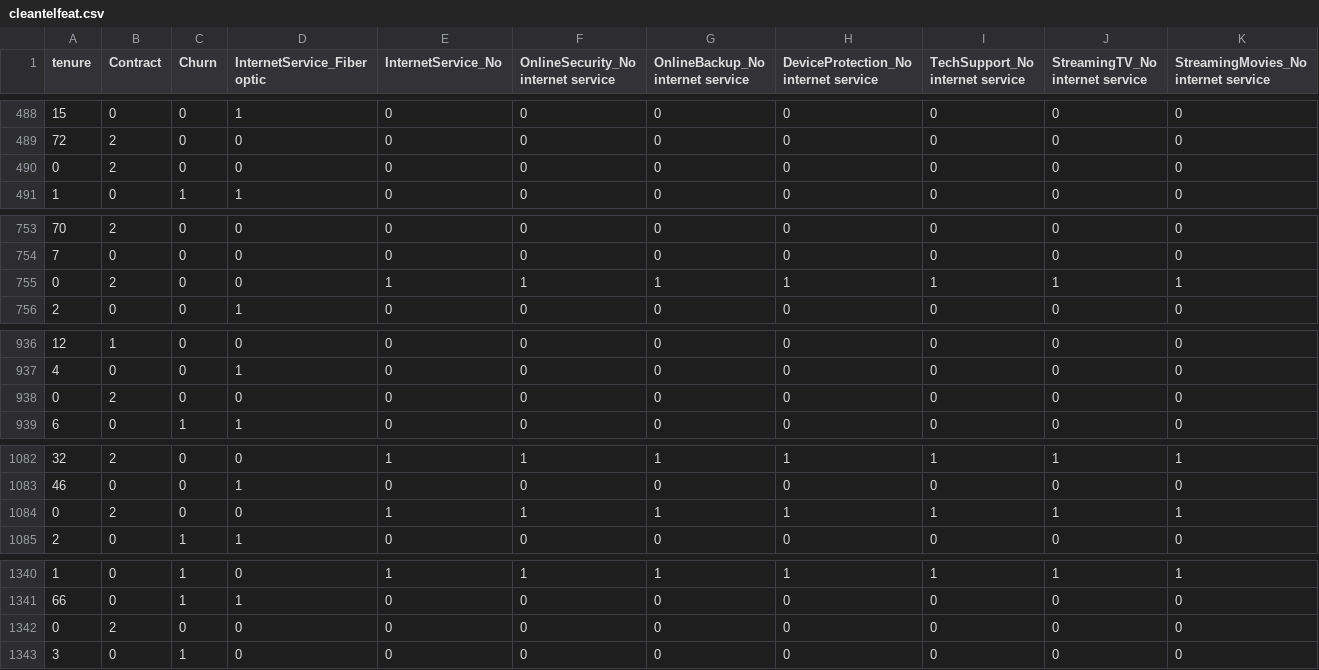
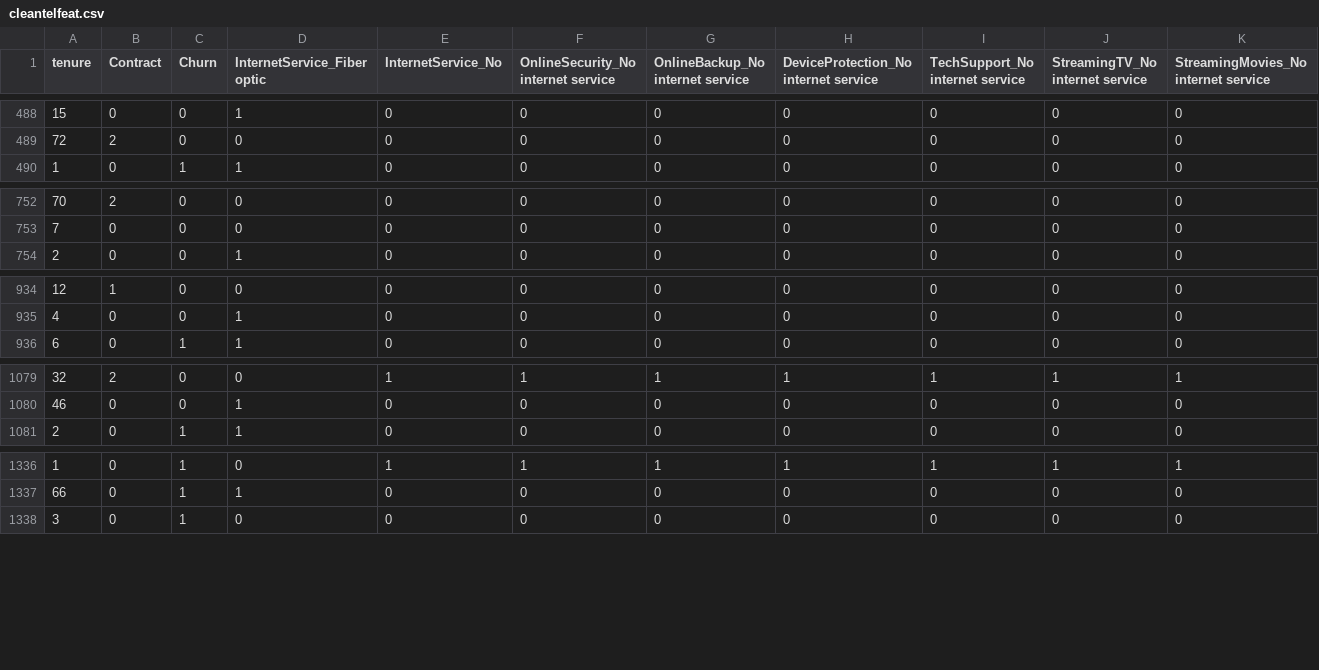
Before and after one commit to Harsh502s/ML-Assignments, a CSV file: Data Sets/MLK/cleantelfeat.csv, drawn as a sheet; only a part is shown, gaps mark what is left out; rows hold the shown columns only; the diff covers the shown part only; the diff names each change by its address in the sheet, - before the commit and + after, or states it on an @@ line.

```diff
--- a/Data Sets/MLK/cleantelfeat.csv
+++ b/Data Sets/MLK/cleantelfeat.csv
-row 490: 0 | 2 | 0 | 0 | 0 | 0 | 0 | 0 | 0 | 0 | 0
-row 755: 0 | 2 | 0 | 0 | 1 | 1 | 1 | 1 | 1 | 1 | 1
-row 938: 0 | 2 | 0 | 0 | 0 | 0 | 0 | 0 | 0 | 0 | 0
-row 1084: 0 | 2 | 0 | 0 | 1 | 1 | 1 | 1 | 1 | 1 | 1
-row 1342: 0 | 2 | 0 | 0 | 0 | 0 | 0 | 0 | 0 | 0 | 0
```
Also changed, not shown: 6 removed rows elsewhere in this file, Data Sets/MLK/cleantel.csv, Notebooks/catboost_info/time_left.tsv, 7 other files.
